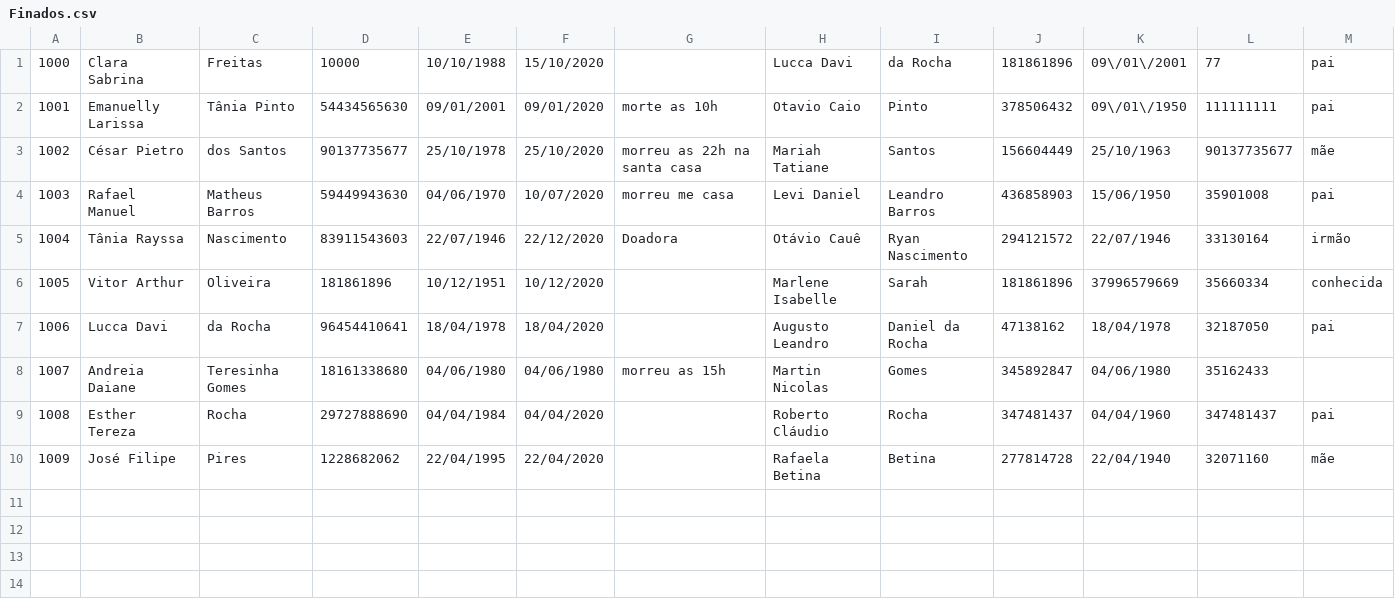
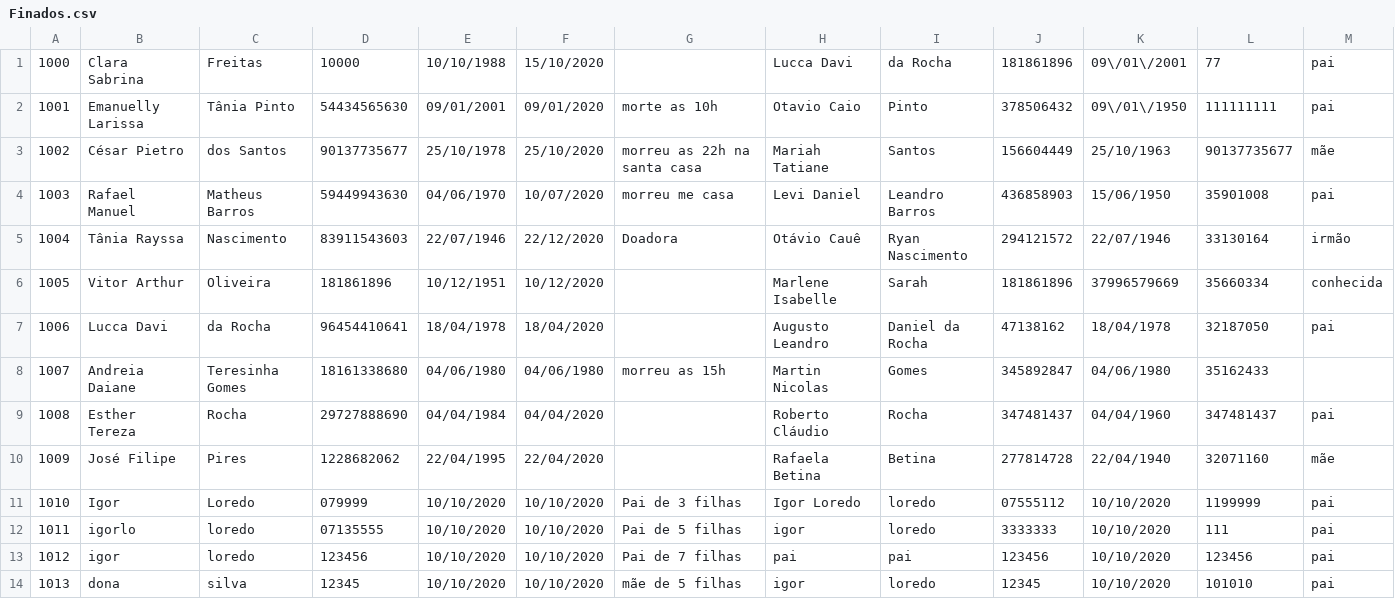
Before and after one commit to IgorLoredo/Gerenciador_Cemiterio, a CSV file: Finados.csv, drawn as a sheet; only a part is shown; rows hold the shown columns only; the diff names each change by its address in the sheet, - before the commit and + after, or states it on an @@ line.

```diff
--- a/Finados.csv
+++ b/Finados.csv
+row 11: 1010 | Igor | Loredo | 079999 | 10/10/2020 | 10/10/2020 | Pai de 3 filhas | Igor Loredo | loredo | 07555112 | 10/10/2020 | 1199999 | pai
+row 12: 1011 | igorlo | loredo | 07135555 | 10/10/2020 | 10/10/2020 | Pai de 5 filhas | igor | loredo | 3333333 | 10/10/2020 | 111 | pai
+row 13: 1012 | igor | loredo | 123456 | 10/10/2020 | 10/10/2020 | Pai de 7 filhas | pai | pai | 123456 | 10/10/2020 | 123456 | pai
+row 14: 1013 | dona | silva | 12345 | 10/10/2020 | 10/10/2020 | mãe de 5 filhas | igor | loredo | 12345 | 10/10/2020 | 101010 | pai
```
Also changed, not shown: 5 other files.
